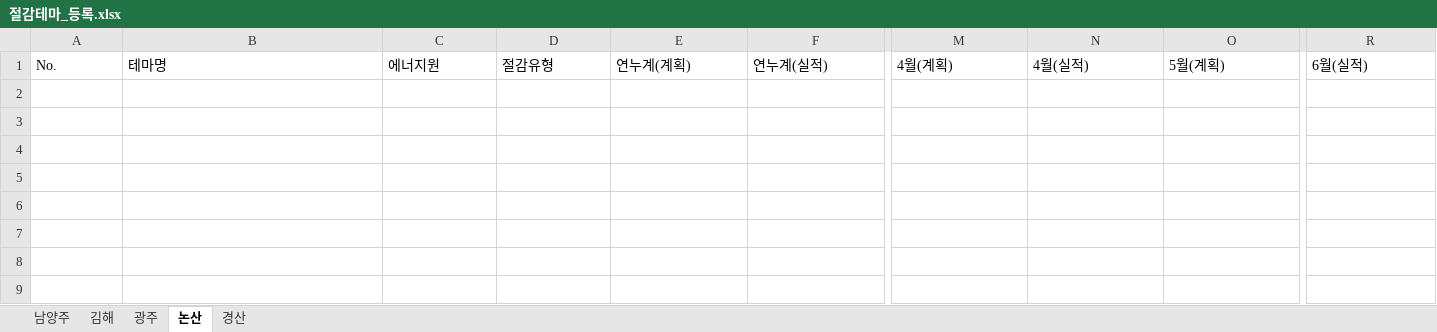
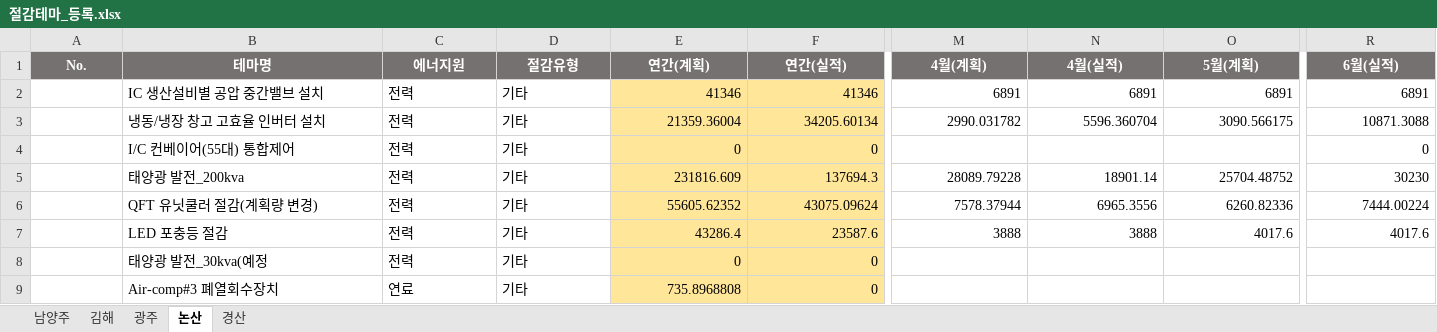
Before and after one commit to kjw413/ai-elite-bems-next, an Excel workbook: imports/savings/절감테마_등록.xlsx, sheet 논산, drawn as a sheet; only a part is shown, gaps mark what is left out; values as stored, in another font and other column widths than the file's, no borders; rows hold the shown columns only; the diff covers the shown part only; the diff names each change by its address in the sheet, - before the commit and + after, or states it on an @@ line.

```diff
--- a/imports/savings/절감테마_등록.xlsx (sheet 논산)
+++ b/imports/savings/절감테마_등록.xlsx (sheet 논산)
@@ A1:R1 fill: none → #767171, bold: off → on, text colour: black → #FFFFFF, alignment: left → center @@
-E1: 연누계(계획)
+E1: 연간(계획)
-F1: 연누계(실적)
+F1: 연간(실적)
+row 2:  | IC 생산설비별 공압 중간밸브 설치 | 전력 | 기타 | 41346 | 41346 | 6891 | 6891 | 6891 | 6891
+row 3:  | 냉동/냉장 창고 고효율 인버터 설치 | 전력 | 기타 | 21359.36004 | 34205.60134 | 2990.031782 | 5596.360704 | 3090.566175 | 10871.3088
+row 4:  | I/C 컨베이어(55대) 통합제어 | 전력 | 기타 | 0 | 0 |  |  |  | 0
+row 5:  | 태양광 발전_200kva | 전력 | 기타 | 231816.609 | 137694.3 | 28089.79228 | 18901.14 | 25704.48752 | 30230
+row 6:  | QFT 유닛쿨러 절감(계획량 변경) | 전력 | 기타 | 55605.62352 | 43075.09624 | 7578.37944 | 6965.3556 | 6260.82336 | 7444.00224
+row 7:  | LED 포충등 절감 | 전력 | 기타 | 43286.4 | 23587.6 | 3888 | 3888 | 4017.6 | 4017.6
+row 8:  | 태양광 발전_30kva(예정 | 전력 | 기타 | 0 | 0
+row 9:  | Air-comp#3 폐열회수장치 | 연료 | 기타 | 735.8968808 | 0
```
Also changed, not shown: cell formats elsewhere in this sheet, sheet 광주, sheet 김해, sheet 남양주, sheet 경산, 8 other files.
